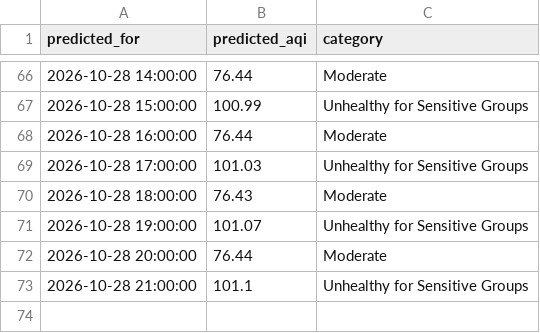
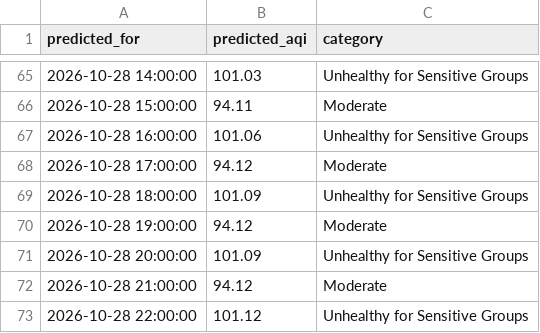
Before and after one commit to umerkhan791/Pearls-AQI-Predictor, a CSV file: data/forecast_72h.csv, drawn as a sheet; only a part is shown, gaps mark what is left out; the diff covers the shown part only.

```diff
--- a/data/forecast_72h.csv
+++ b/data/forecast_72h.csv
@@ -66,8 +65,9 @@ predicted_for,predicted_aqi,category
-2026-10-28 14:00:00,76.44,Moderate
-2026-10-28 15:00:00,100.99,Unhealthy for Sensitive Groups
-2026-10-28 16:00:00,76.44,Moderate
-2026-10-28 17:00:00,101.03,Unhealthy for Sensitive Groups
-2026-10-28 18:00:00,76.43,Moderate
-2026-10-28 19:00:00,101.07,Unhealthy for Sensitive Groups
-2026-10-28 20:00:00,76.44,Moderate
-2026-10-28 21:00:00,101.1,Unhealthy for Sensitive Groups
+2026-10-28 14:00:00,101.03,Unhealthy for Sensitive Groups
+2026-10-28 15:00:00,94.11,Moderate
+2026-10-28 16:00:00,101.06,Unhealthy for Sensitive Groups
+2026-10-28 17:00:00,94.12,Moderate
+2026-10-28 18:00:00,101.09,Unhealthy for Sensitive Groups
+2026-10-28 19:00:00,94.12,Moderate
+2026-10-28 20:00:00,101.09,Unhealthy for Sensitive Groups
+2026-10-28 21:00:00,94.12,Moderate
+2026-10-28 22:00:00,101.12,Unhealthy for Sensitive Groups
```
Also changed, not shown: 1 removed row and 126 edited cells elsewhere in this file.
